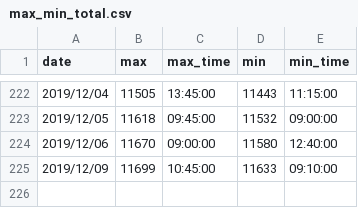
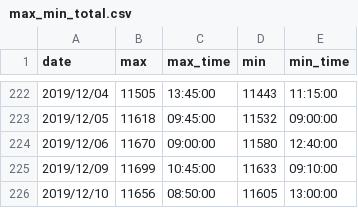
Before and after one commit to ngxial03/Future, a CSV file: out/max_min_total.csv, drawn as a sheet; only a part is shown, gaps mark what is left out; the diff names each change by its address in the sheet, - before the commit and + after, or states it on an @@ line.

```diff
--- a/out/max_min_total.csv
+++ b/out/max_min_total.csv
+row 226: 2019/12/10 | 11656 | 08:50:00 | 11605 | 13:00:00
```
Also changed, not shown: out/happy_201912.csv, out/happy_total.csv, 4 other files.
